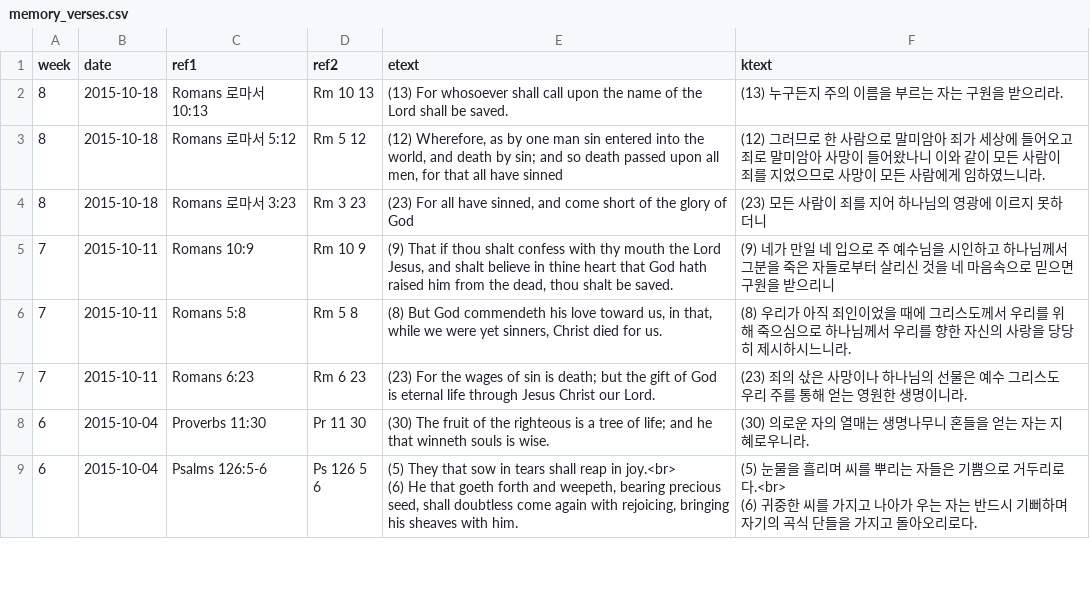
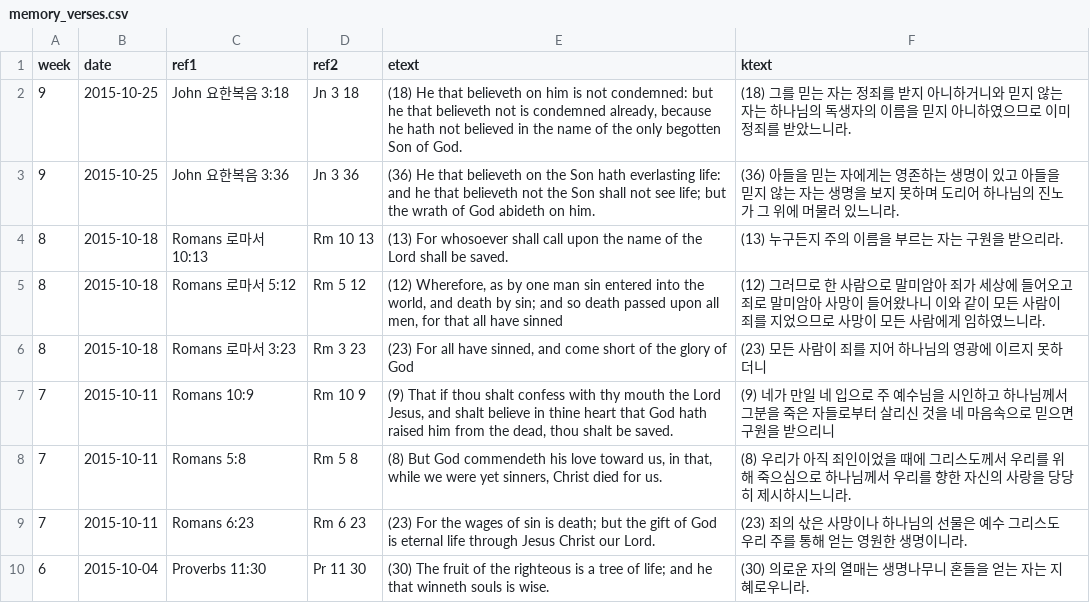
Before and after one commit to Hohyun/IIBC_Weekly_Verses, a CSV file: memory_verses.csv, drawn as a sheet; only a part is shown; the shorter side is filled out with more unchanged rows.

Commit message:
Update memory_verses.csv

```diff
--- a/memory_verses.csv
+++ b/memory_verses.csv
@@ -1,2 +1,4 @@
 week,date,ref1,ref2,etext,ktext
+9,2015-10-25,"John 요한복음 3:18","Jn 3 18","(18) He that believeth on him is not condemned: but he that believeth not is condemned already, because he hath not believed in the name of the only begotten Son of God.","(18) 그를 믿는 자는 정죄를 받지 아니하거니와 믿지 않는 자는 하나님의 독생자의 이름을 믿지 아니하였으므로 이미 정죄를 받았느니라."
+9,2015-10-25,"John 요한복음 3:36","Jn 3 36","(36) He that believeth on the Son hath everlasting life: and he that believeth not the Son shall not see life; but the wrath of God abideth on him.","(36) 아들을 믿는 자에게는 영존하는 생명이 있고 아들을 믿지 않는 자는 생명을 보지 못하며 도리어 하나님의 진노가 그 위에 머물러 있느니라."
 8,2015-10-18,"Romans 로마서 10:13","Rm 10 13","(13) For whosoever shall call upon the name of the Lord shall be saved.","(13) 누구든지 주의 이름을 부르는 자는 구원을 받으리라."
```
